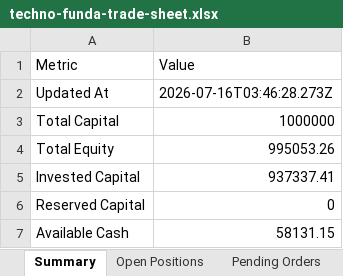
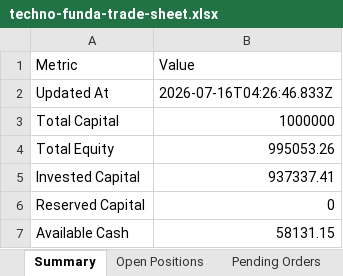
Before and after one commit to smit5927/techno-funda-screener, an Excel workbook: data/techno-funda-trade-sheet.xlsx, sheet Summary, drawn as a sheet; only a part is shown; values as stored, in another font and other column widths than the file's, no borders; the diff names each change by its address in the sheet, - before the commit and + after, or states it on an @@ line.

```diff
--- a/data/techno-funda-trade-sheet.xlsx (sheet Summary)
+++ b/data/techno-funda-trade-sheet.xlsx (sheet Summary)
-B2: 2026-07-16T03:46:28.273Z
+B2: 2026-07-16T04:26:46.833Z
```
Also changed, not shown: sheet Candidate Decision Log, sheet Waiting Candidates, sheet Open Positions, sheet All Trades, 3 other files.
